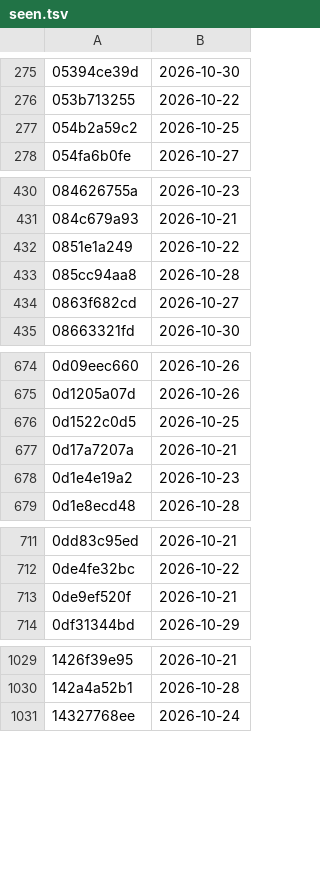
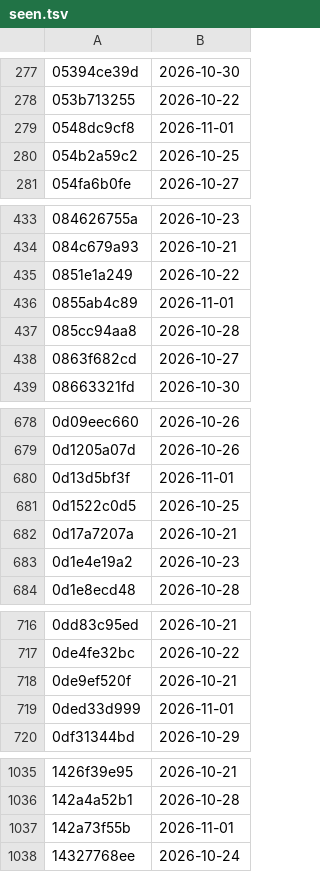
Before and after one commit to HaoPhuc/daily-news, a TSV file: feed/seen.tsv, drawn as a sheet; only a part is shown, gaps mark what is left out; the diff covers the shown part only.

```diff
--- a/feed/seen.tsv
+++ b/feed/seen.tsv
@@ -276,2 +278,3 @@
 053b713255	2026-10-22
+0548dc9cf8	2026-11-01
 054b2a59c2	2026-10-25
@@ -432,2 +435,3 @@
 0851e1a249	2026-10-22
+0855ab4c89	2026-11-01
 085cc94aa8	2026-10-28
@@ -675,2 +679,3 @@
 0d1205a07d	2026-10-26
+0d13d5bf3f	2026-11-01
 0d1522c0d5	2026-10-25
@@ -713,2 +718,3 @@
 0de9ef520f	2026-10-21
+0ded33d999	2026-11-01
 0df31344bd	2026-10-29
@@ -1030,2 +1036,3 @@
 142a4a52b1	2026-10-28
+142a73f55b	2026-11-01
 14327768ee	2026-10-24
```
Also changed, not shown: 69 added rows elsewhere in this file, 2 other files.
